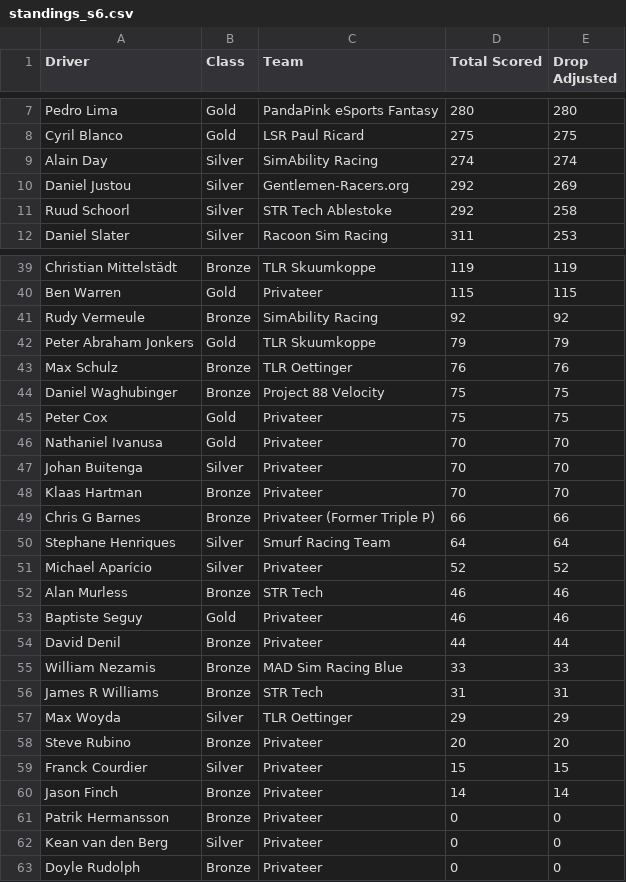
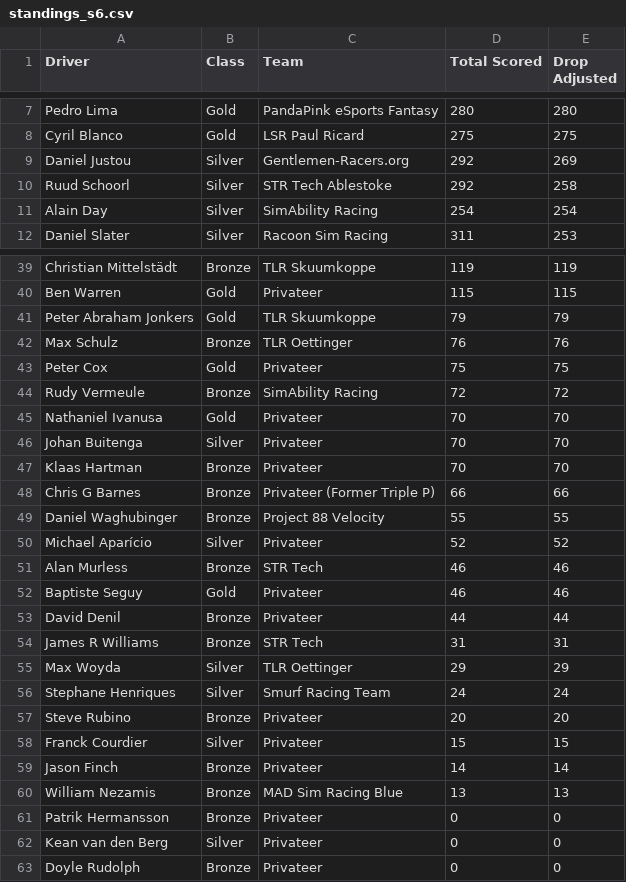
Before and after one commit to cyril-blanco/rpm-eu-gt3-series, a CSV file: assets/standings_s6.csv, drawn as a sheet; only a part is shown, gaps mark what is left out; the diff covers the shown part only.

```diff
--- a/assets/standings_s6.csv
+++ b/assets/standings_s6.csv
@@ -8,5 +8,5 @@ Pedro Lima,Gold,PandaPink eSports Fantasy,280,280
 Cyril Blanco,Gold,LSR Paul Ricard,275,275
-Alain Day,Silver,SimAbility Racing,274,274
 Daniel Justou,Silver,Gentlemen-Racers.org,292,269
 Ruud Schoorl,Silver,STR Tech Ablestoke,292,258
+Alain Day,Silver,SimAbility Racing,254,254
 Daniel Slater,Silver,Racoon Sim Racing,311,253
@@ -40,7 +40,6 @@ Christian Mittelstädt,Bronze,TLR Skuumkoppe,119,119
 Ben Warren,Gold,Privateer,115,115
-Rudy Vermeule,Bronze,SimAbility Racing,92,92
 Peter Abraham Jonkers,Gold,TLR Skuumkoppe,79,79
 Max Schulz,Bronze,TLR Oettinger,76,76
-Daniel Waghubinger,Bronze,Project 88 Velocity,75,75
 Peter Cox,Gold,Privateer,75,75
+Rudy Vermeule,Bronze,SimAbility Racing,72,72
 Nathaniel Ivanusa,Gold,Privateer,70,70
@@ -49,3 +48,3 @@ Klaas Hartman,Bronze,Privateer,70,70
 Chris G Barnes,Bronze,Privateer (Former Triple P),66,66
-Stephane Henriques,Silver,Smurf Racing Team,64,64
+Daniel Waghubinger,Bronze,Project 88 Velocity,55,55
 Michael Aparício,Silver,Privateer,52,52
@@ -54,5 +53,5 @@ Baptiste Seguy,Gold,Privateer,46,46
 David Denil,Bronze,Privateer,44,44
-William Nezamis,Bronze,MAD Sim Racing Blue,33,33
 James R Williams,Bronze,STR Tech,31,31
 Max Woyda,Silver,TLR Oettinger,29,29
+Stephane Henriques,Silver,Smurf Racing Team,24,24
 Steve Rubino,Bronze,Privateer,20,20
@@ -60,2 +59,3 @@ Franck Courdier,Silver,Privateer,15,15
 Jason Finch,Bronze,Privateer,14,14
+William Nezamis,Bronze,MAD Sim Racing Blue,13,13
 Patrik Hermansson,Bronze,Privateer,0,0
```
Also changed, not shown: 5 added rows and 3 removed rows elsewhere in this file, 4 other files.
